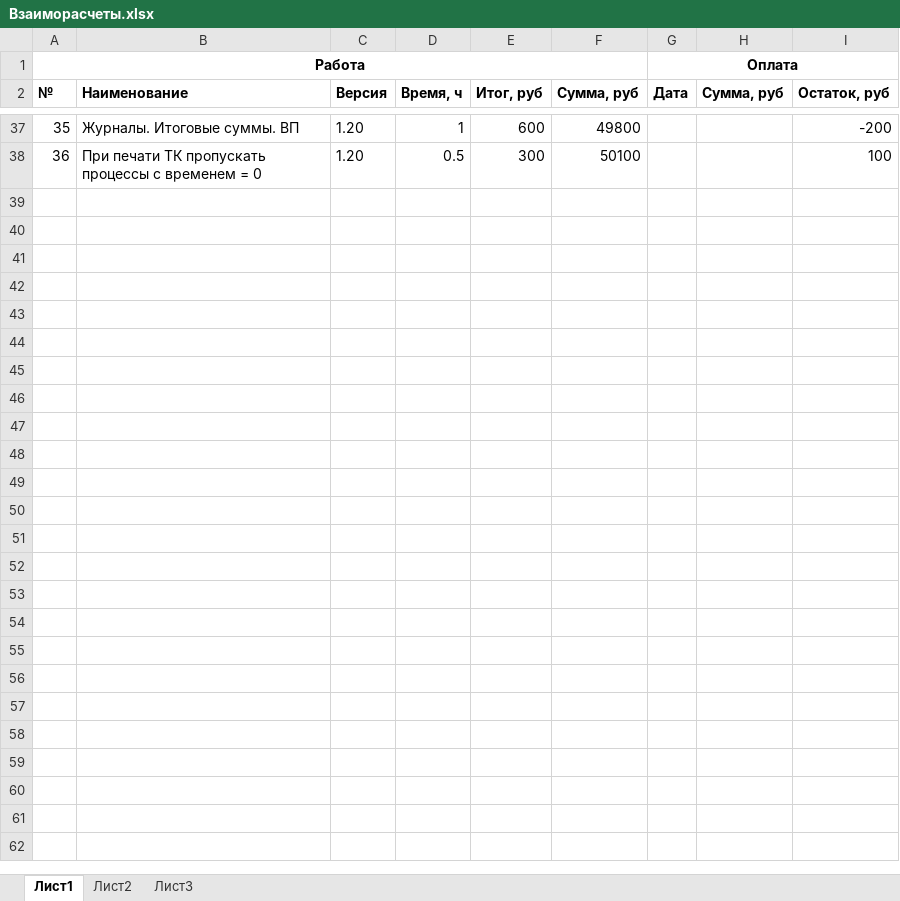
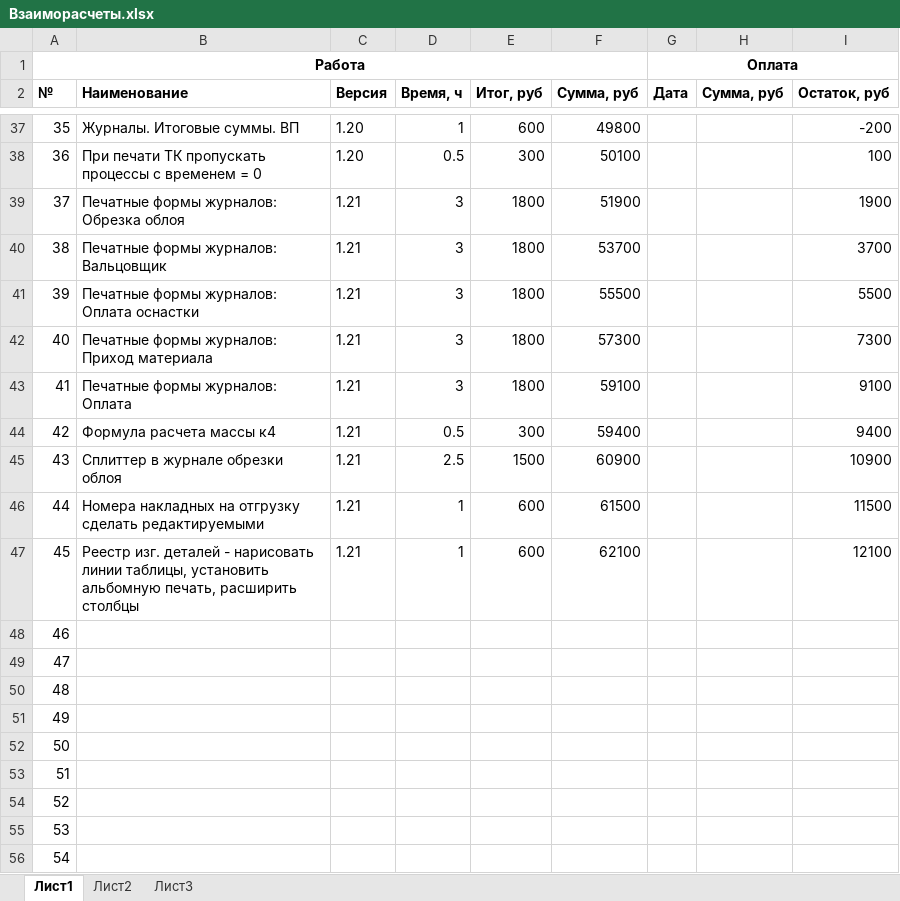
Before and after one commit to EugeneMukhamedshin/Rti, an Excel workbook: Doc/Взаиморасчеты.xlsx, sheet Лист1, drawn as a sheet; only a part is shown, gaps mark what is left out; values as stored, in another font and other column widths than the file's, no borders; the diff covers the shown part only; the diff names each change by its address in the sheet, - before the commit and + after, or states it on an @@ line.

```diff
--- a/Doc/Взаиморасчеты.xlsx (sheet Лист1)
+++ b/Doc/Взаиморасчеты.xlsx (sheet Лист1)
+row 39: 37 | Печатные формы журналов: Обрезка облоя | 1.21 | 3 | 1800 | 51900 |  |  | 1900
+row 40: 38 | Печатные формы журналов: Вальцовщик | 1.21 | 3 | 1800 | 53700 |  |  | 3700
+row 41: 39 | Печатные формы журналов: Оплата оснастки | 1.21 | 3 | 1800 | 55500 |  |  | 5500
+row 42: 40 | Печатные формы журналов: Приход материала | 1.21 | 3 | 1800 | 57300 |  |  | 7300
+row 43: 41 | Печатные формы журналов: Оплата | 1.21 | 3 | 1800 | 59100 |  |  | 9100
+row 44: 42 | Формула расчета массы к4 | 1.21 | 0.5 | 300 | 59400 |  |  | 9400
+row 45: 43 | Сплиттер в журнале обрезки облоя | 1.21 | 2.5 | 1500 | 60900 |  |  | 10900
+row 46: 44 | Номера накладных на отгрузку сделать редактируемыми | 1.21 | 1 | 600 | 61500 |  |  | 11500
+row 47: 45 | Реестр изг. деталей - нарисовать линии таблицы, установить альбомную печать, расширить столбцы | 1.21 | 1 | 600 | 62100 |  |  | 12100
+row 48: 46
+row 49: 47
+row 50: 48
+row 51: 49
+row 52: 50
+row 53: 51
+row 54: 52
+row 55: 53
+row 56: 54
```
Also changed, not shown: 69 added rows and 1 edited cell elsewhere in this sheet, 6 other files.
